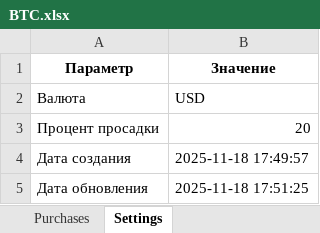
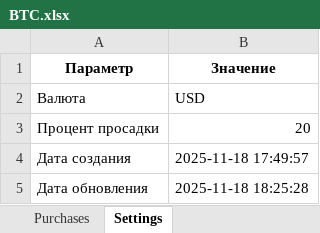
Before and after one commit to Shadowmachine666/Averaging, an Excel workbook: Assets/BTC.xlsx, sheet Settings, drawn as a sheet; values as stored, in another font and other column widths than the file's, no borders; the diff names each change by its address in the sheet, - before the commit and + after, or states it on an @@ line.

```diff
--- a/Assets/BTC.xlsx (sheet Settings)
+++ b/Assets/BTC.xlsx (sheet Settings)
-B5 (Значение): 2025-11-18 17:51:25
+B5 (Значение): 2025-11-18 18:25:28
```
Also changed, not shown: 2 other files.
